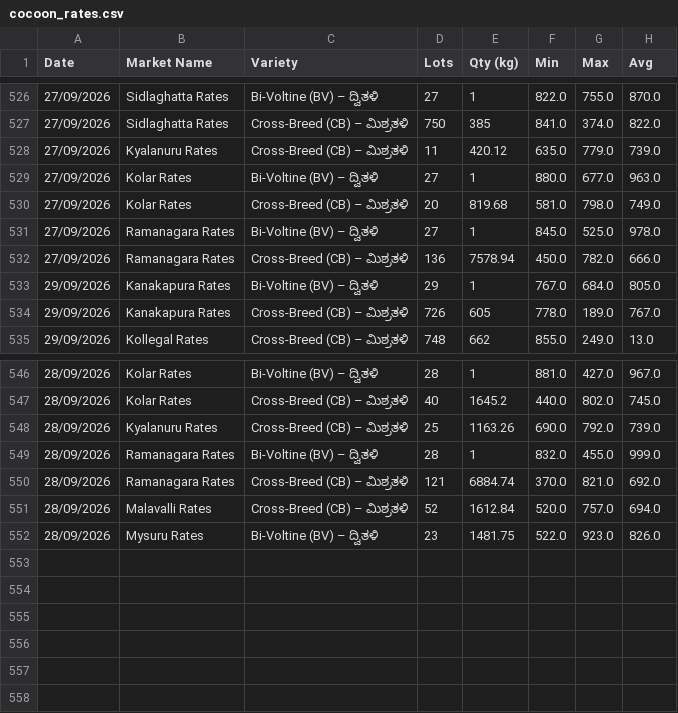
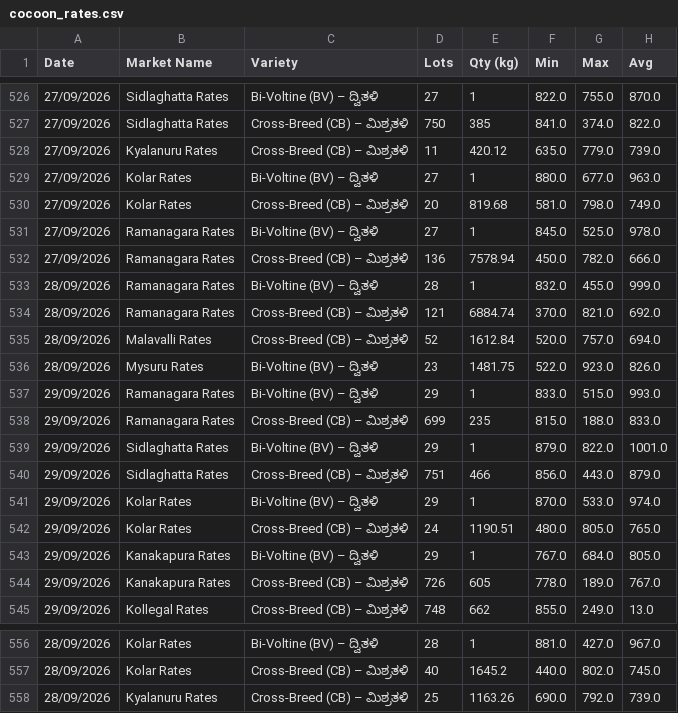
Before and after one commit to vranalytics2016/cocoon-prices, a CSV file: cocoon_rates.csv, drawn as a sheet; only a part is shown, gaps mark what is left out.

```diff
--- a/cocoon_rates.csv
+++ b/cocoon_rates.csv
@@ -532,2 +532,12 @@ Date,Market Name,Variety,Lots,Qty (kg),Min,Max,Avg
 27/09/2026,Ramanagara  Rates,Cross-Breed (CB) – ಮಿಶ್ರತಳಿ,136,7578.94,450.0,782.0,666.0
+28/09/2026,Ramanagara  Rates,Bi-Voltine (BV) – ದ್ವಿತಳಿ,28,1,832.0,455.0,999.0
+28/09/2026,Ramanagara  Rates,Cross-Breed (CB) – ಮಿಶ್ರತಳಿ,121,6884.74,370.0,821.0,692.0
+28/09/2026,Malavalli  Rates,Cross-Breed (CB) – ಮಿಶ್ರತಳಿ,52,1612.84,520.0,757.0,694.0
+28/09/2026,Mysuru  Rates,Bi-Voltine (BV) – ದ್ವಿತಳಿ,23,1481.75,522.0,923.0,826.0
+29/09/2026,Ramanagara  Rates,Bi-Voltine (BV) – ದ್ವಿತಳಿ,29,1,833.0,515.0,993.0
+29/09/2026,Ramanagara  Rates,Cross-Breed (CB) – ಮಿಶ್ರತಳಿ,699,235,815.0,188.0,833.0
+29/09/2026,Sidlaghatta  Rates,Bi-Voltine (BV) – ದ್ವಿತಳಿ,29,1,879.0,822.0,1001.0
+29/09/2026,Sidlaghatta  Rates,Cross-Breed (CB) – ಮಿಶ್ರತಳಿ,751,466,856.0,443.0,879.0
+29/09/2026,Kolar  Rates,Bi-Voltine (BV) – ದ್ವಿತಳಿ,29,1,870.0,533.0,974.0
+29/09/2026,Kolar  Rates,Cross-Breed (CB) – ಮಿಶ್ರತಳಿ,24,1190.51,480.0,805.0,765.0
 29/09/2026,Kanakapura  Rates,Bi-Voltine (BV) – ದ್ವಿತಳಿ,29,1,767.0,684.0,805.0
@@ -548,5 +558 @@ Date,Market Name,Variety,Lots,Qty (kg),Min,Max,Avg
 28/09/2026,Kyalanuru  Rates,Cross-Breed (CB) – ಮಿಶ್ರತಳಿ,25,1163.26,690.0,792.0,739.0
-28/09/2026,Ramanagara  Rates,Bi-Voltine (BV) – ದ್ವಿತಳಿ,28,1,832.0,455.0,999.0
-28/09/2026,Ramanagara  Rates,Cross-Breed (CB) – ಮಿಶ್ರತಳಿ,121,6884.74,370.0,821.0,692.0
-28/09/2026,Malavalli  Rates,Cross-Breed (CB) – ಮಿಶ್ರತಳಿ,52,1612.84,520.0,757.0,694.0
-28/09/2026,Mysuru  Rates,Bi-Voltine (BV) – ದ್ವಿತಳಿ,23,1481.75,522.0,923.0,826.0
```
Also changed, not shown: 1 other file.
